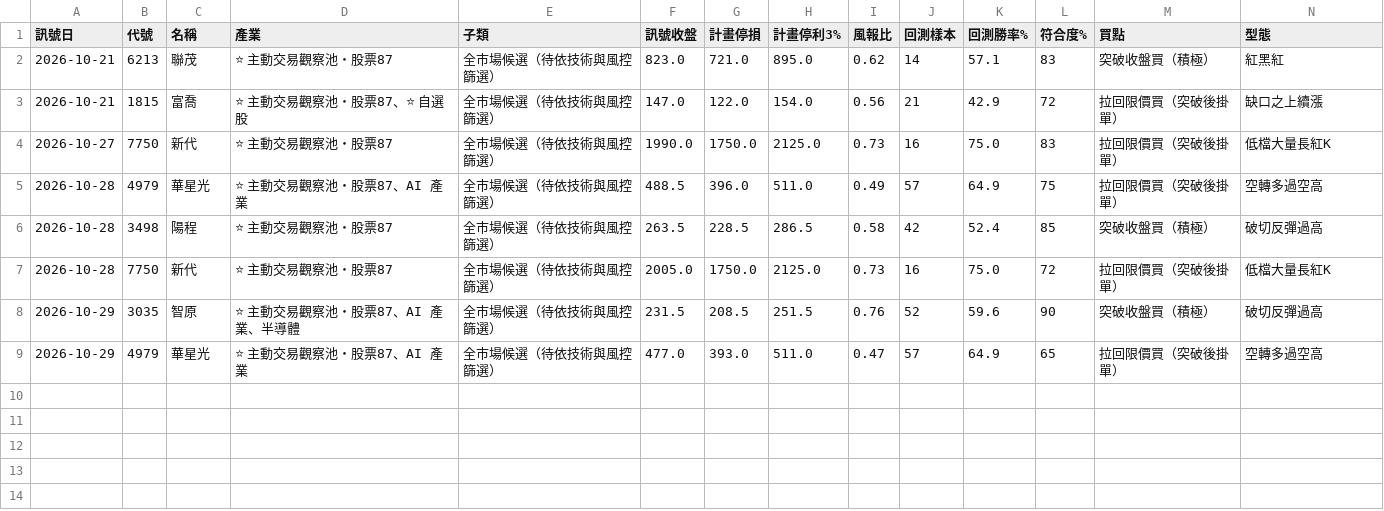
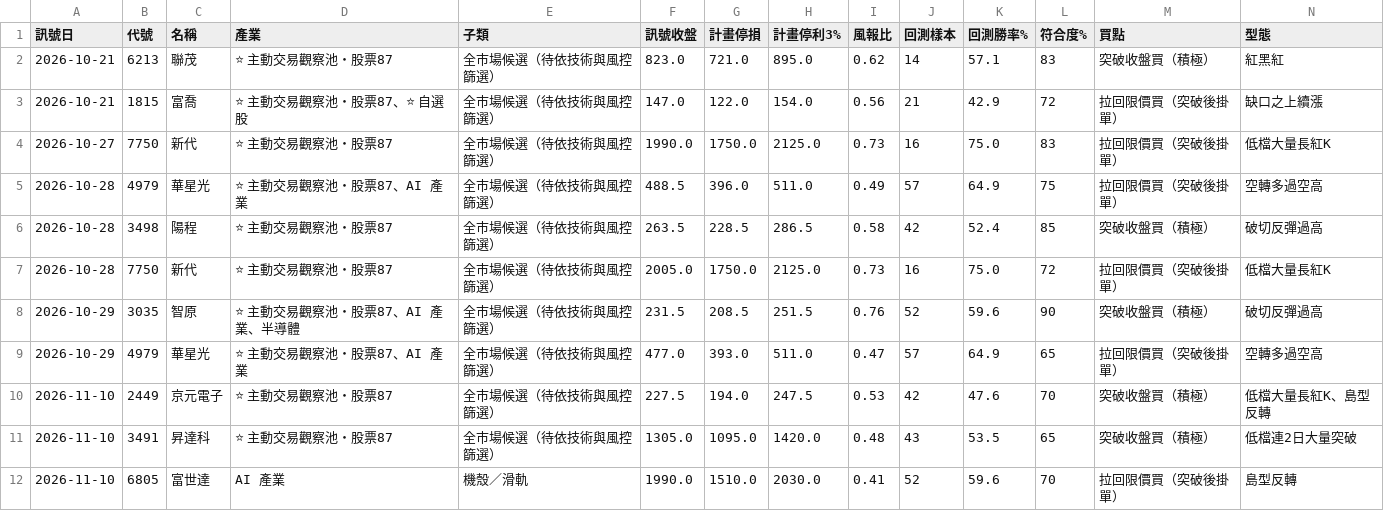
Before and after one commit to hn13920753/stock-scanner, a CSV file: records/paper_aggr.csv, drawn as a sheet; only a part is shown; rows hold the shown columns only; the diff names each change by its address in the sheet, - before the commit and + after, or states it on an @@ line.

```diff
--- a/records/paper_aggr.csv
+++ b/records/paper_aggr.csv
+row 10: 2026-11-10 | 2449 | 京元電子 | ⭐ 主動交易觀察池・股票87 | 全市場候選（待依技術與風控篩選） | 227.5 | 194.0 | 247.5 | 0.53 | 42 | 47.6 | 70 | 突破收盤買（積極） | 低檔大量長紅K、島型反轉
+row 11: 2026-11-10 | 3491 | 昇達科 | ⭐ 主動交易觀察池・股票87 | 全市場候選（待依技術與風控篩選） | 1305.0 | 1095.0 | 1420.0 | 0.48 | 43 | 53.5 | 65 | 突破收盤買（積極） | 低檔連2日大量突破
+row 12: 2026-11-10 | 6805 | 富世達 | AI 產業 | 機殼／滑軌 | 1990.0 | 1510.0 | 2030.0 | 0.41 | 52 | 59.6 | 70 | 拉回限價買（突破後掛單） | 島型反轉
```
Also changed, not shown: 3 other files.
